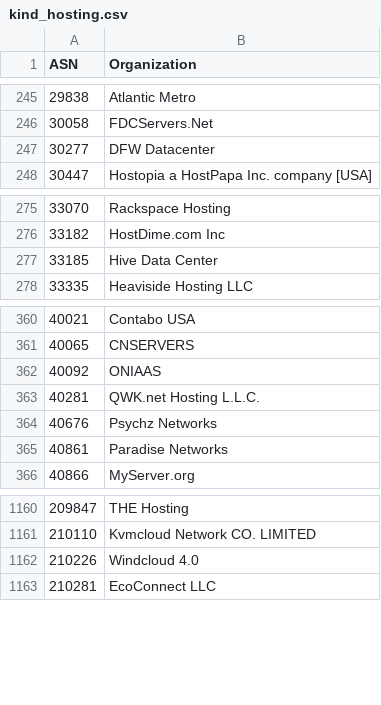
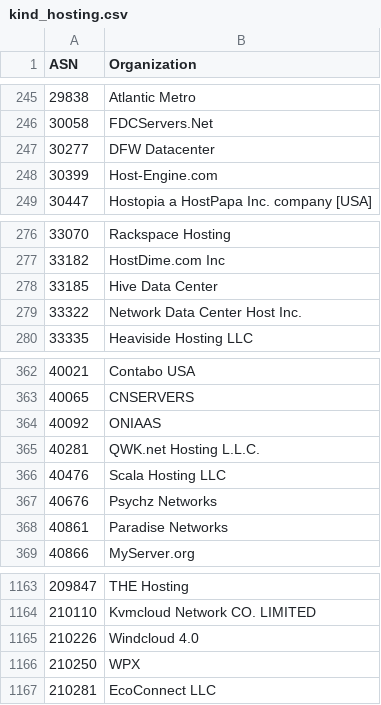
Before and after one commit to O-X-L/risk-db-lists, a CSV file: asn/kind_hosting.csv, drawn as a sheet; only a part is shown, gaps mark what is left out; the diff names each change by its address in the sheet, - before the commit and + after, or states it on an @@ line.

Commit message:
List updates 2026-04-30

```diff
--- a/asn/kind_hosting.csv
+++ b/asn/kind_hosting.csv
+row 248: 30399 | Host-Engine.com
+row 279: 33322 | Network Data Center Host Inc.
+row 366: 40476 | Scala Hosting LLC
+row 1166: 210250 | WPX
```
Also changed, not shown: asn/kind_education.csv, asn/kind_isp.csv, 35 other files.
